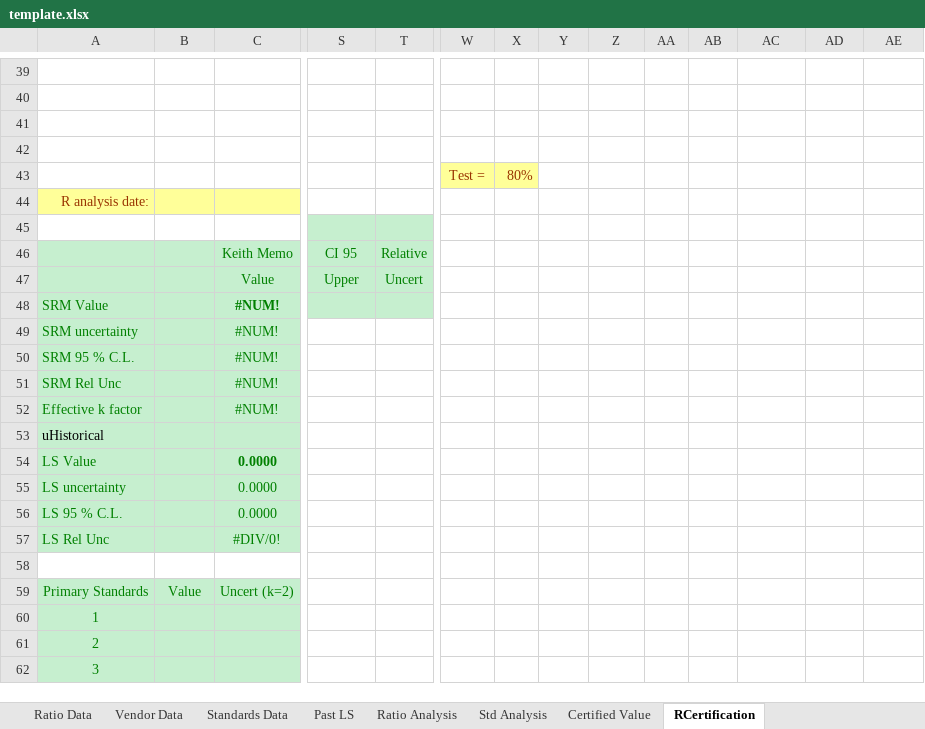
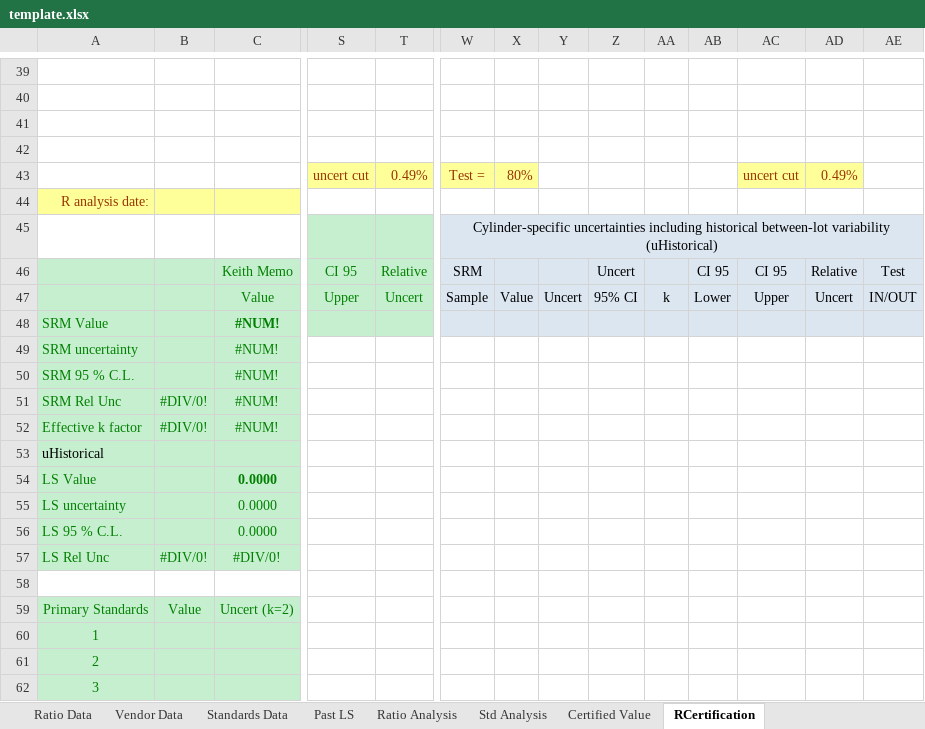
Before and after one commit to wpk-nist-gov/nist-gas-srm, an Excel workbook: src/nist_gas_srm/core/data/template.xlsx, sheet RCertification, drawn as a sheet; only a part is shown, gaps mark what is left out; values as stored, in another font and other column widths than the file's, no borders; conditional formats not drawn; removed rows and columns are numbered as before the commit, all else as after; rows hold the shown columns only; the diff names each change by its address in the sheet, - before the commit and + after, or states it on an @@ line.

Commit message:
chore: add historical data tables (#60)

```diff
--- a/src/nist_gas_srm/core/data/template.xlsx (sheet RCertification)
+++ b/src/nist_gas_srm/core/data/template.xlsx (sheet RCertification)
-row 43:  |  |  |  |  | Test = | 80%
+row 43:  |  |  | uncert cut | 0.49% | Test = | 80% |  |  |  |  | uncert cut | 0.49%
-W45: (empty)
+W45: Cylinder-specific uncertainties including historical between-lot variability (uHistorical)
-W45:AE48 fill: none
+W45:AE48 fill: #DCE6F1
+W45:AE45 merged
-W46: (empty)
+W46: SRM
-Z46: (empty)
+Z46: Uncert
-AB46: (empty)
+AB46: CI 95
-AC46: (empty)
+AC46: CI 95
-AD46: (empty)
+AD46: Relative
-AE46: (empty)
+AE46: Test
-W47: (empty)
+W47: Sample
-X47: (empty)
+X47: Value
-Y47: (empty)
+Y47: Uncert
-Z47: (empty)
+Z47: 95% CI
-AA47: (empty)
+AA47: k
-AB47: (empty)
+AB47: Lower
-AC47: (empty)
+AC47: Upper
-AD47: (empty)
+AD47: Uncert
-AE47: (empty)
+AE47: IN/OUT
-B51:B52: (empty)
+B51:B52: #DIV/0!
-B57: (empty)
+B57: #DIV/0!
```
Also changed, not shown: sheet Certified Value, formulas that keep their value, 5 other files.
